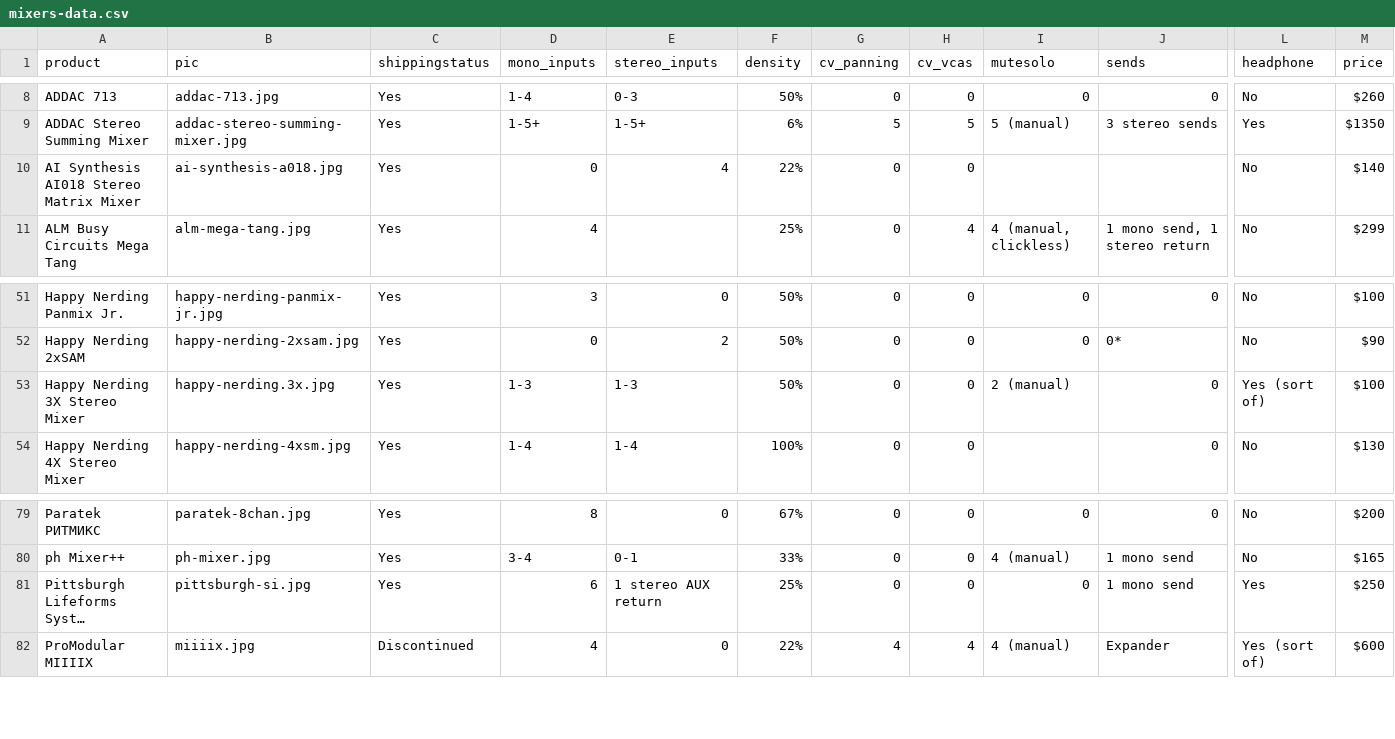
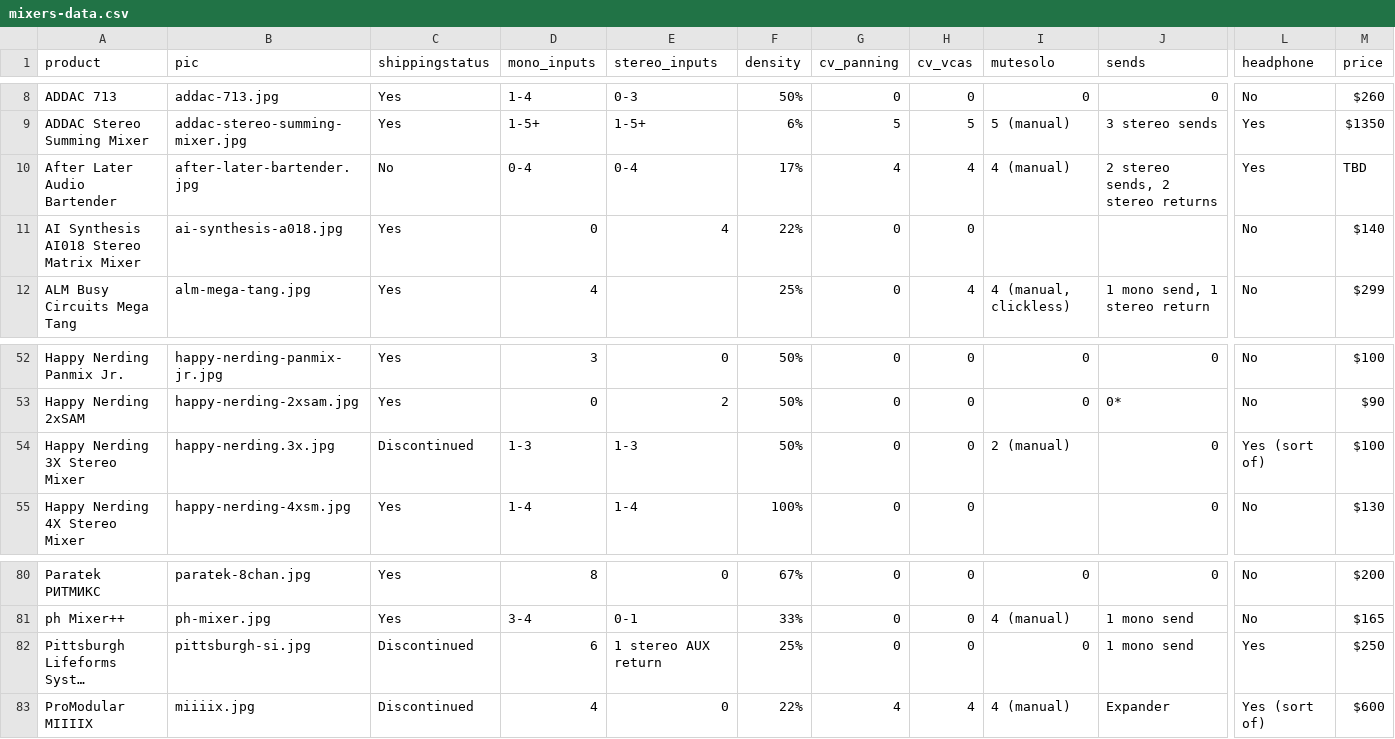
Before and after one commit to mdoudoroff/doudoroff.com, a CSV file: mixers/mixers-data.csv, drawn as a sheet; only a part is shown, gaps mark what is left out; long unchanged cells end in …; addresses are those after the commit; rows hold the shown columns only; the diff names each change by its address in the sheet, - before the commit and + after, or states it on an @@ line.

```diff
--- a/mixers/mixers-data.csv
+++ b/mixers/mixers-data.csv
+row 10: After Later Audio Bartender | after-later-bartender.jpg | No | 0-4 | 0-4 | 17% | 4 | 4 | 4 (manual) | 2 stereo sends, 2 stereo returns | Yes | TBD
-C54 (shippingstatus): Yes
+C54 (shippingstatus): Discontinued
-C82 (shippingstatus): Yes
+C82 (shippingstatus): Discontinued
```
Also changed, not shown: sequencers/sequencers-data.csv, 7 other files.
